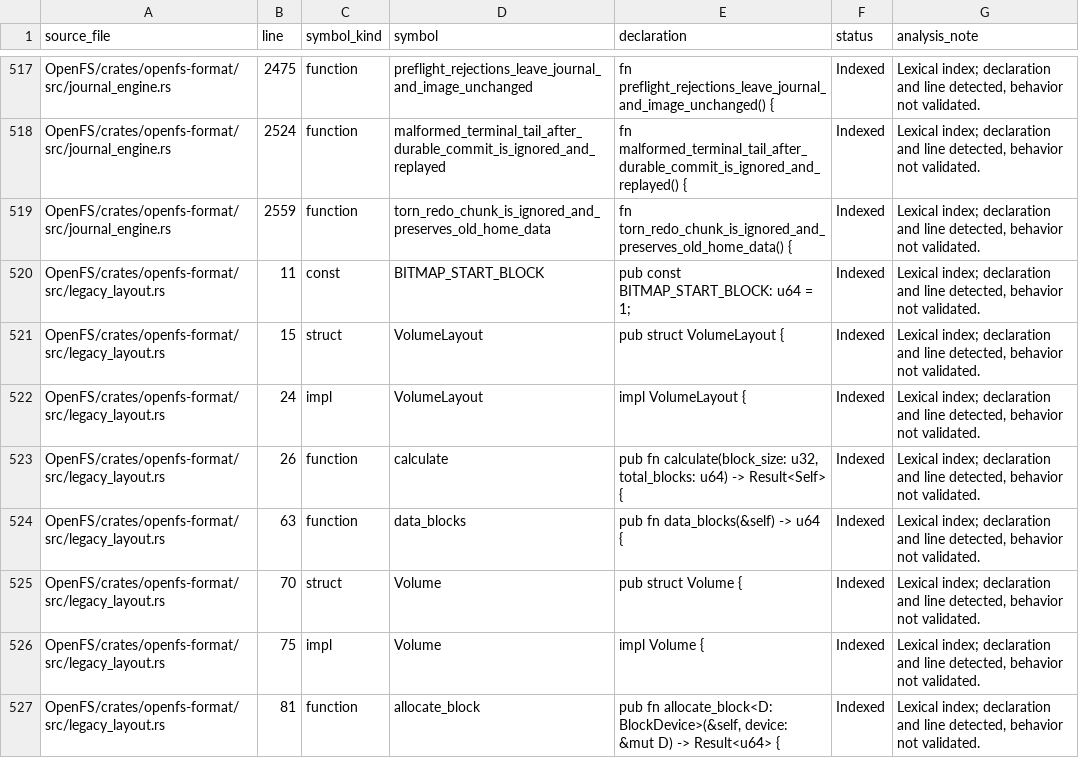
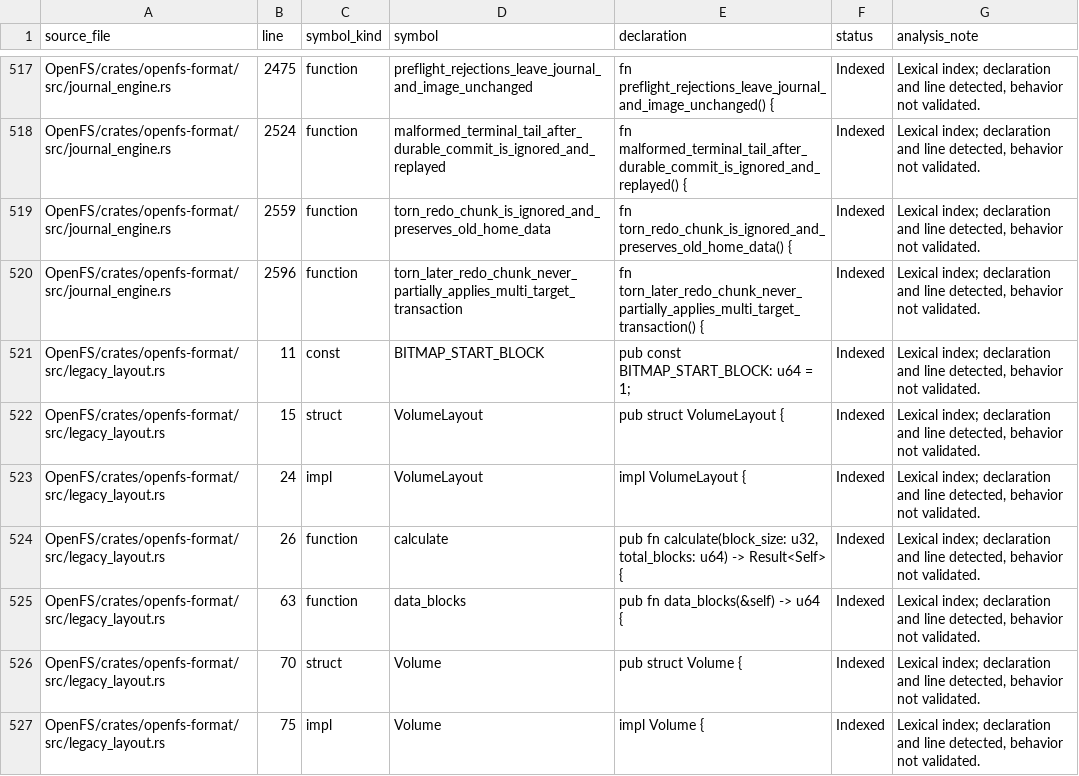
Before and after one commit to Likounsee/OpenFS, a CSV file: OpenFS/docs/INVENTAIRE_SYMBOLES.csv, drawn as a sheet; only a part is shown, gaps mark what is left out; the shorter side is filled out with more unchanged rows.

Commit message:
docs(inventory): index multi-target torn redo regression

```diff
--- a/OpenFS/docs/INVENTAIRE_SYMBOLES.csv
+++ b/OpenFS/docs/INVENTAIRE_SYMBOLES.csv
@@ -519,2 +519,3 @@ source_file,line,symbol_kind,symbol,declaration,status,analysis_note
 "OpenFS/crates/openfs-format/src/journal_engine.rs","2559","function","torn_redo_chunk_is_ignored_and_preserves_old_home_data","fn torn_redo_chunk_is_ignored_and_preserves_old_home_data() {","Indexed","Lexical index; declaration and line detected, behavior not validated."
+"OpenFS/crates/openfs-format/src/journal_engine.rs","2596","function","torn_later_redo_chunk_never_partially_applies_multi_target_transaction","fn torn_later_redo_chunk_never_partially_applies_multi_target_transaction() {","Indexed","Lexical index; declaration and line detected, behavior not validated."
 "OpenFS/crates/openfs-format/src/legacy_layout.rs","11","const","BITMAP_START_BLOCK","pub const BITMAP_START_BLOCK: u64 = 1;","Indexed","Lexical index; declaration and line detected, behavior not validated."
```
